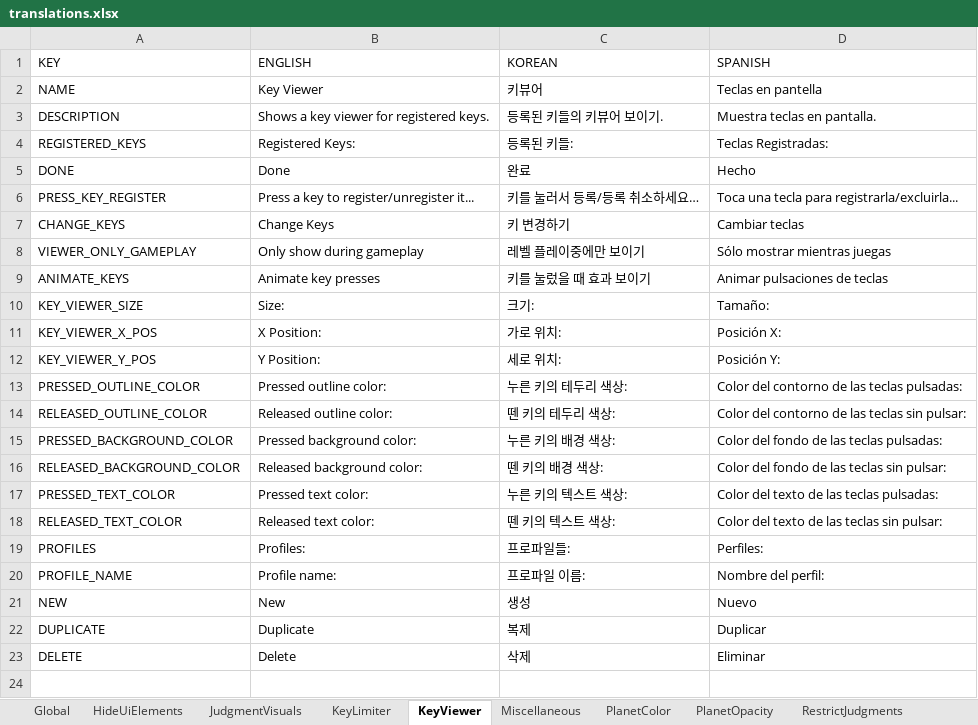
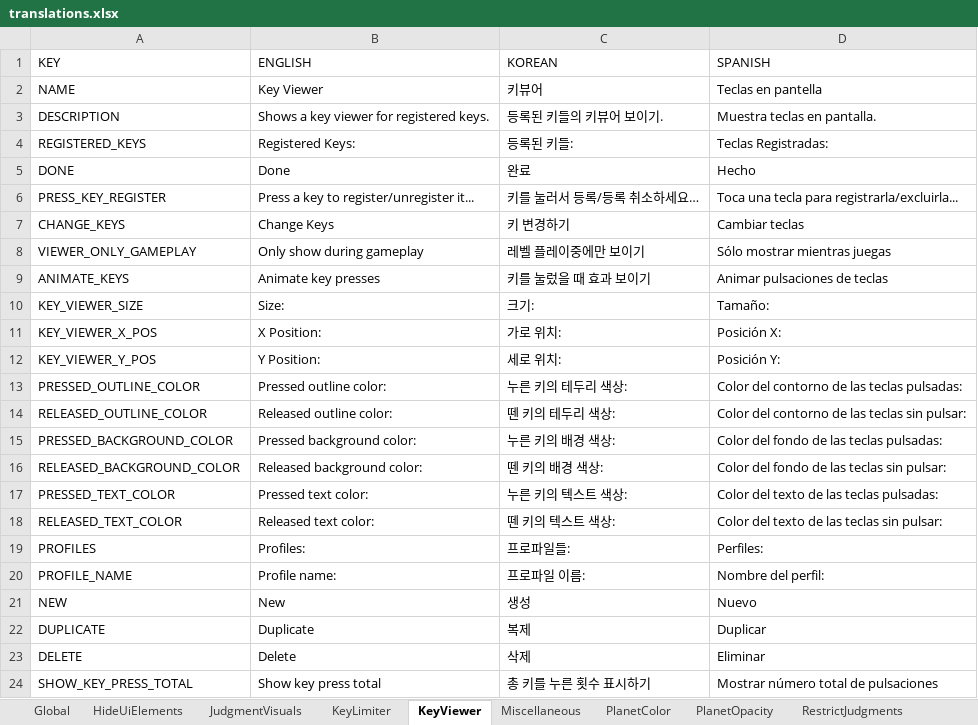
Before and after one commit to PizzaLovers007/AdofaiTweaks, an Excel workbook: AdofaiTweaks.Generator/translations.xlsx, sheet KeyViewer, drawn as a sheet; values as stored, in another font and other column widths than the file's, no borders; the diff names each change by its address in the sheet, - before the commit and + after, or states it on an @@ line.

Commit message:
Add option to show key press total

```diff
--- a/AdofaiTweaks.Generator/translations.xlsx (sheet KeyViewer)
+++ b/AdofaiTweaks.Generator/translations.xlsx (sheet KeyViewer)
+row 24: SHOW_KEY_PRESS_TOTAL | Show key press total | 총 키를 누른 횟수 표시하기 | Mostrar número total de pulsaciones
```
Also changed, not shown: 9 other files.
